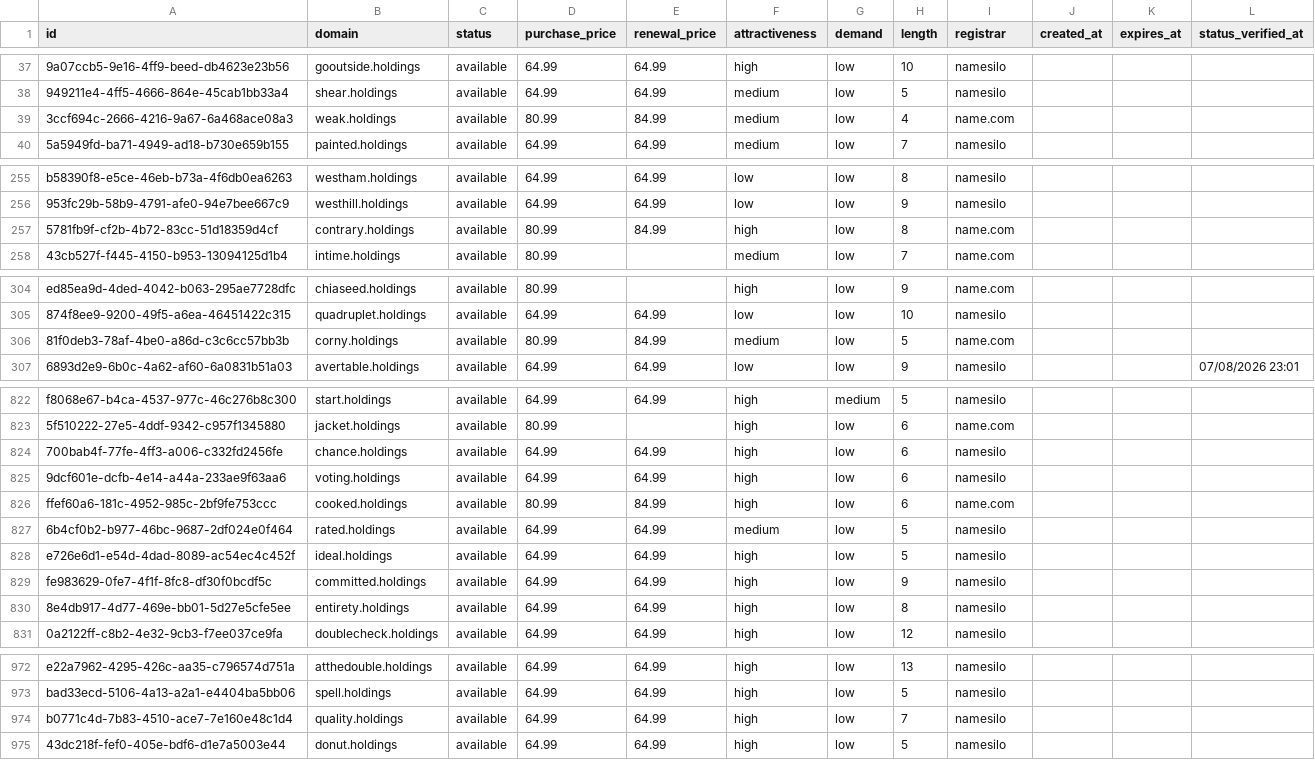
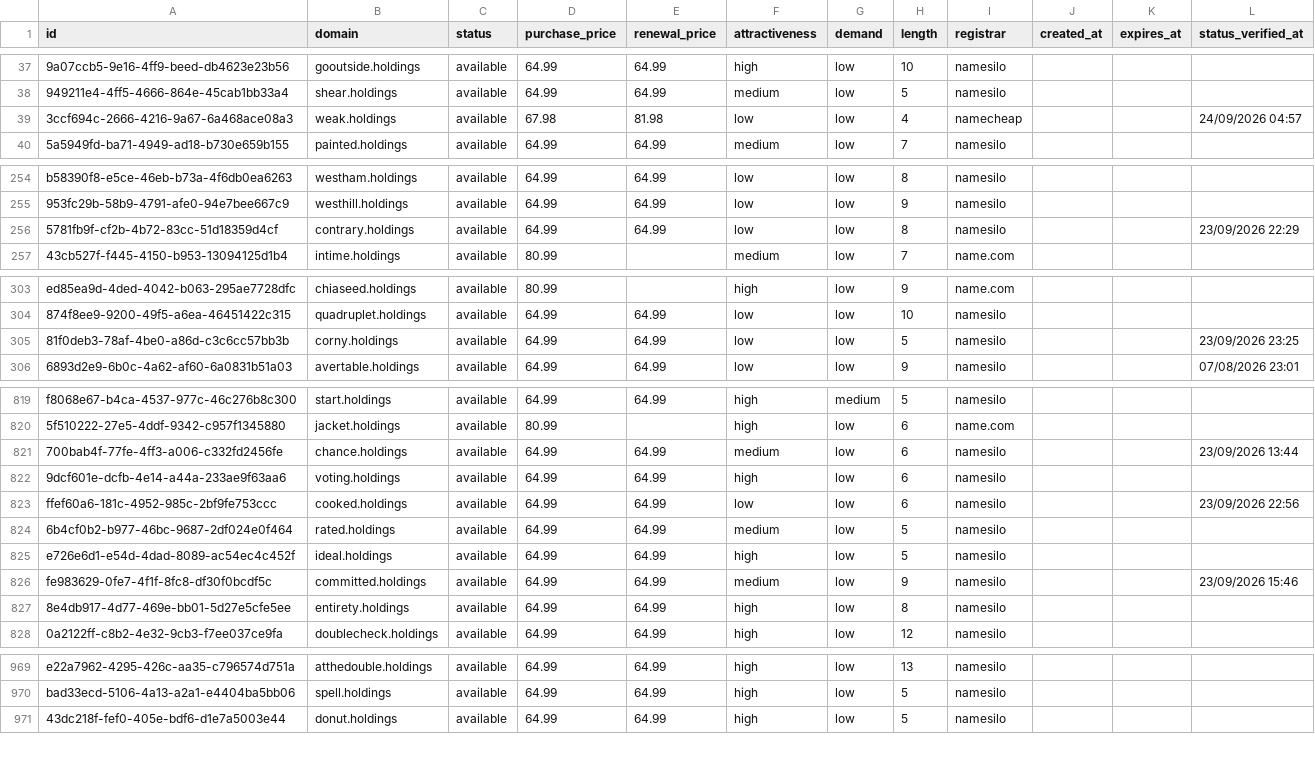
Before and after one commit to UniqueDomains/holdings-oneword-domains, a CSV file: holdings.csv, drawn as a sheet; only a part is shown, gaps mark what is left out; removed rows and columns are numbered as before the commit, all else as after; the diff covers the shown part only; the diff names each change by its address in the sheet, - before the commit and + after, or states it on an @@ line.

```diff
--- a/holdings.csv
+++ b/holdings.csv
-D39 (purchase_price): 80.99
+D39 (purchase_price): 67.98
-E39 (renewal_price): 84.99
+E39 (renewal_price): 81.98
-F39 (attractiveness): medium
+F39 (attractiveness): low
-I39 (registrar): name.com
+I39 (registrar): namecheap
-L39 (status_verified_at): (empty)
+L39 (status_verified_at): 24/09/2026 04:57
-D256 (purchase_price): 80.99
+D256 (purchase_price): 64.99
-E256 (renewal_price): 84.99
+E256 (renewal_price): 64.99
-F256 (attractiveness): high
+F256 (attractiveness): low
-I256 (registrar): name.com
+I256 (registrar): namesilo
-L256 (status_verified_at): (empty)
+L256 (status_verified_at): 23/09/2026 22:29
-D305 (purchase_price): 80.99
+D305 (purchase_price): 64.99
-E305 (renewal_price): 84.99
+E305 (renewal_price): 64.99
-F305 (attractiveness): medium
+F305 (attractiveness): low
-I305 (registrar): name.com
+I305 (registrar): namesilo
-L305 (status_verified_at): (empty)
+L305 (status_verified_at): 23/09/2026 23:25
-F821 (attractiveness): high
+F821 (attractiveness): medium
-L821 (status_verified_at): (empty)
+L821 (status_verified_at): 23/09/2026 13:44
-D823 (purchase_price): 80.99
+D823 (purchase_price): 64.99
-E823 (renewal_price): 84.99
+E823 (renewal_price): 64.99
-F823 (attractiveness): high
+F823 (attractiveness): low
-I823 (registrar): name.com
+I823 (registrar): namesilo
-L823 (status_verified_at): (empty)
+L823 (status_verified_at): 23/09/2026 22:56
-F826 (attractiveness): high
+F826 (attractiveness): medium
-L826 (status_verified_at): (empty)
+L826 (status_verified_at): 23/09/2026 15:46
-row 974: b0771c4d-7b83-4510-ace7-7e160e48c1d4 | quality.holdings | available | 64.99 | 64.99 | high | low | 7 | namesilo
```
Also changed, not shown: 4 added rows, 3 removed rows and 87 edited cells elsewhere in this file, 4 other files.
